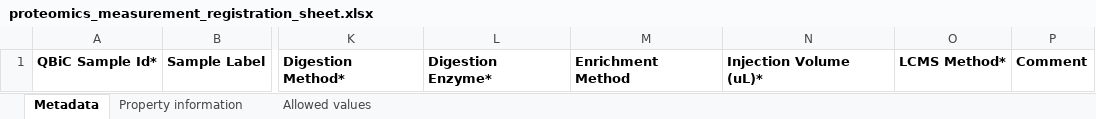
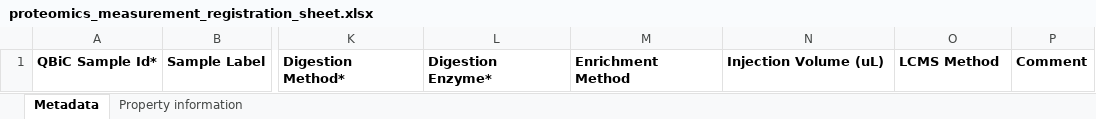
Before and after one commit to qbicsoftware/data-manager-app, an Excel workbook: user-interface/src/main/resources/templates/proteomics_measurement_registration_sheet.xlsx, sheet Metadata, drawn as a sheet; only a part is shown, gaps mark what is left out; values as stored, in another font and other column widths than the file's, no borders; the diff names each change by its address in the sheet, - before the commit and + after, or states it on an @@ line.

```diff
--- a/user-interface/src/main/resources/templates/proteomics_measurement_registration_sheet.xlsx (sheet Metadata)
+++ b/user-interface/src/main/resources/templates/proteomics_measurement_registration_sheet.xlsx (sheet Metadata)
-sheet tab: Allowed values
-N1: Injection Volume (uL)*
+N1: Injection Volume (uL)
-O1: LCMS Method*
+O1: LCMS Method
```
Also changed, not shown: sheet Property information, user-interface/src/main/resources/templates/ngs_measurement_registration_sheet.xlsx.
